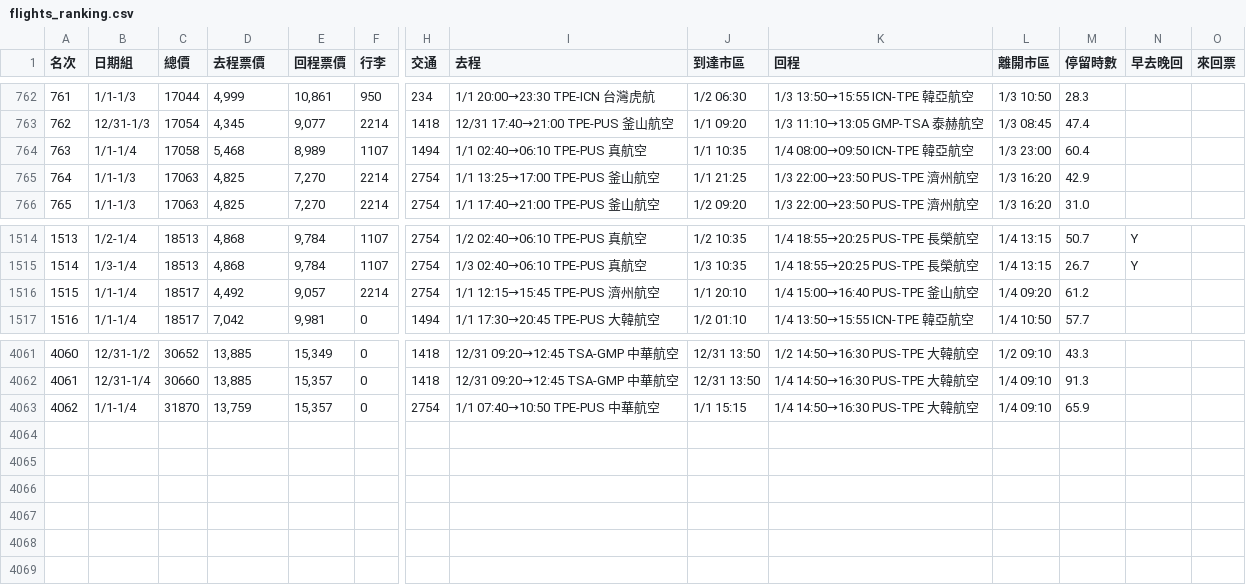
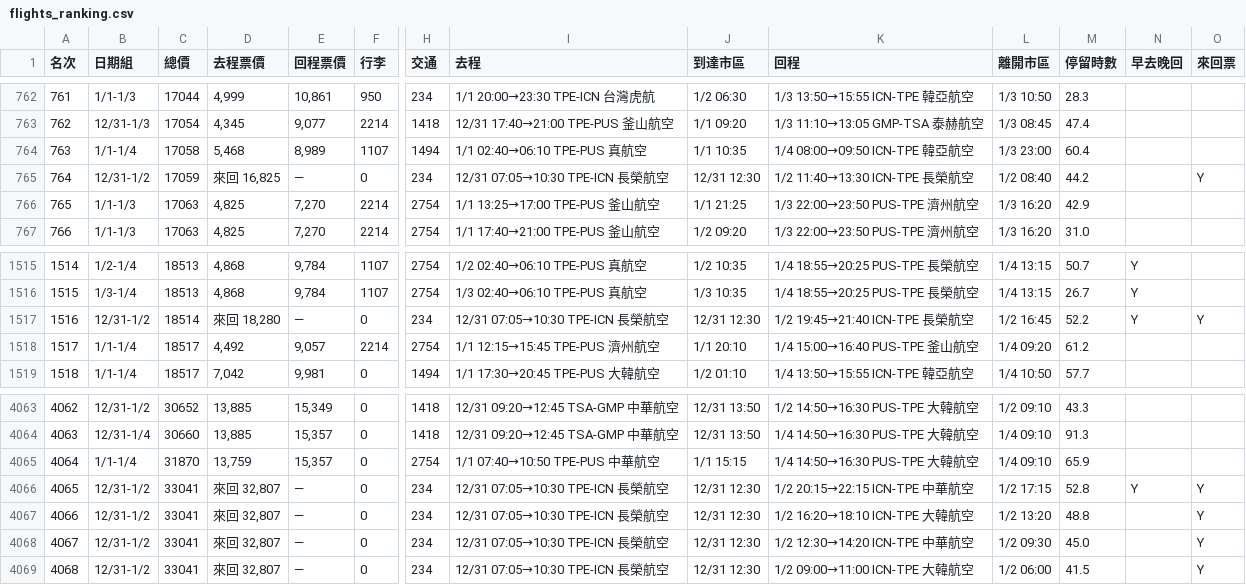
Before and after one commit to ron-kim/AISDD, a CSV file: flight-search/flights_ranking.csv, drawn as a sheet; only a part is shown, gaps mark what is left out; addresses are those after the commit; rows hold the shown columns only; the diff names each change by its address in the sheet, - before the commit and + after, or states it on an @@ line.

```diff
--- a/flight-search/flights_ranking.csv
+++ b/flight-search/flights_ranking.csv
+row 765: 764 | 12/31-1/2 | 17059 | 來回 16,825 | — | 0 | 234 | 12/31 07:05→10:30 TPE-ICN 長榮航空 | 12/31 12:30 | 1/2 11:40→13:30 ICN-TPE 長榮航空 | 1/2 08:40 | 44.2 |  | Y
@@ column A (名次) renumbered between rows 766 and 4065 @@
+row 1517: 1516 | 12/31-1/2 | 18514 | 來回 18,280 | — | 0 | 234 | 12/31 07:05→10:30 TPE-ICN 長榮航空 | 12/31 12:30 | 1/2 19:45→21:40 ICN-TPE 長榮航空 | 1/2 16:45 | 52.2 | Y | Y
+row 4066: 4065 | 12/31-1/2 | 33041 | 來回 32,807 | — | 0 | 234 | 12/31 07:05→10:30 TPE-ICN 長榮航空 | 12/31 12:30 | 1/2 20:15→22:15 ICN-TPE 中華航空 | 1/2 17:15 | 52.8 | Y | Y
+row 4067: 4066 | 12/31-1/2 | 33041 | 來回 32,807 | — | 0 | 234 | 12/31 07:05→10:30 TPE-ICN 長榮航空 | 12/31 12:30 | 1/2 16:20→18:10 ICN-TPE 大韓航空 | 1/2 13:20 | 48.8 |  | Y
+row 4068: 4067 | 12/31-1/2 | 33041 | 來回 32,807 | — | 0 | 234 | 12/31 07:05→10:30 TPE-ICN 長榮航空 | 12/31 12:30 | 1/2 12:30→14:20 ICN-TPE 中華航空 | 1/2 09:30 | 45.0 |  | Y
+row 4069: 4068 | 12/31-1/2 | 33041 | 來回 32,807 | — | 0 | 234 | 12/31 07:05→10:30 TPE-ICN 長榮航空 | 12/31 12:30 | 1/2 09:00→11:00 ICN-TPE 大韓航空 | 1/2 06:00 | 41.5 |  | Y
```
Also changed, not shown: 9 other files.
